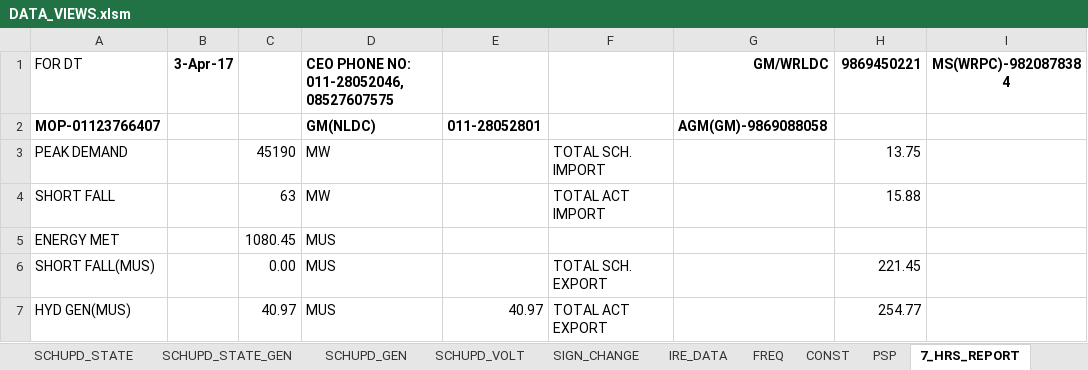
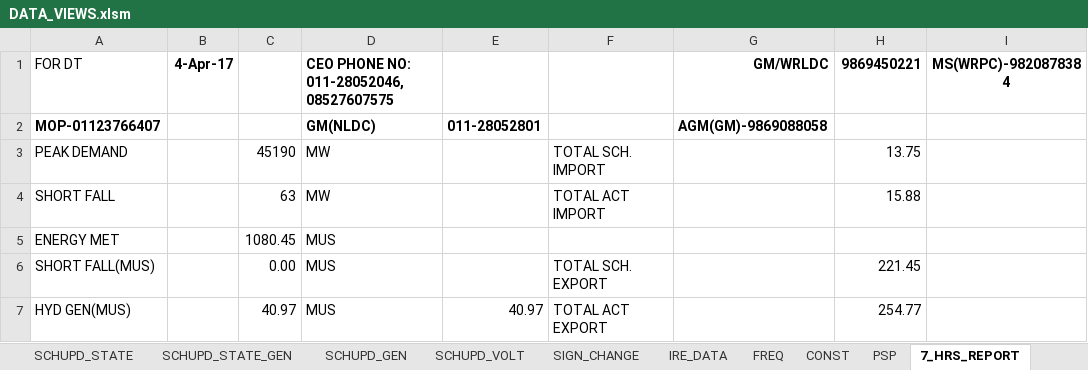
Before and after one commit to POSOCO/mvc_reports, an Excel workbook: DATA_VIEWS.xlsm, sheet 7_HRS_REPORT, drawn as a sheet; only a part is shown; values as stored, in another font and other column widths than the file's, no borders; the diff names each change by its address in the sheet, - before the commit and + after, or states it on an @@ line.

Commit message:
7 hrs report in progress

```diff
--- a/DATA_VIEWS.xlsm (sheet 7_HRS_REPORT)
+++ b/DATA_VIEWS.xlsm (sheet 7_HRS_REPORT)
-B1: 3-Apr-17
+B1: 4-Apr-17
```
Also changed, not shown: sheet WRCSV, sheet PSP, formulas that keep their value, charts or pictures.
